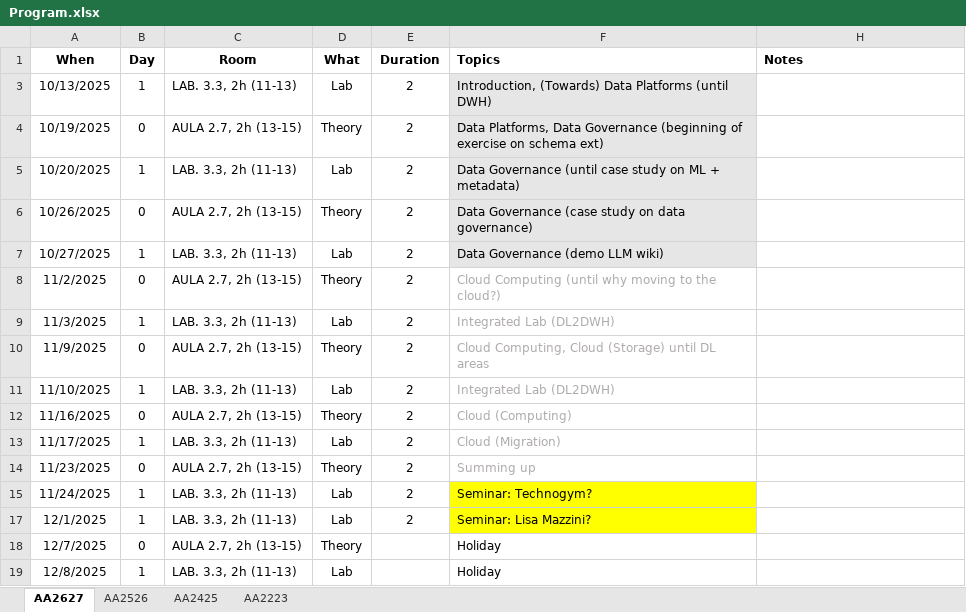
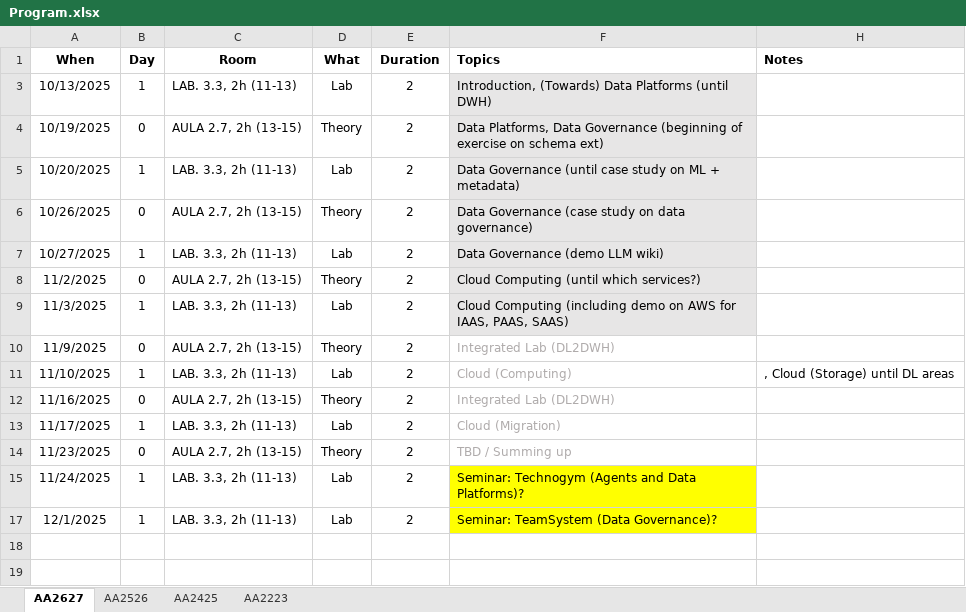
Before and after one commit to w4bo/AA2627-unibo-bdcp, an Excel workbook: Program.xlsx, sheet AA2627, drawn as a sheet; values as stored, in another font and other column widths than the file's, no borders; conditional formats not drawn; the diff names each change by its address in the sheet, - before the commit and + after, or states it on an @@ line.

```diff
--- a/Program.xlsx (sheet AA2627)
+++ b/Program.xlsx (sheet AA2627)
-F8 (Topics): Cloud Computing (until why moving to the cloud?)
+F8 (Topics): Cloud Computing (until which services?)
@@ F8:F9 fill: none → #E7E6E6, text colour: #AFABAB → black @@
-F9 (Topics): Integrated Lab (DL2DWH)
+F9 (Topics): Cloud Computing (including demo on AWS for IAAS, PAAS, SAAS)
-F10 (Topics): Cloud Computing, Cloud (Storage) until DL areas
+F10 (Topics): Integrated Lab (DL2DWH)
-F11 (Topics): Integrated Lab (DL2DWH)
+F11 (Topics): Cloud (Computing)
-H11 (Notes): (empty)
+H11 (Notes): , Cloud (Storage) until DL areas
-F12 (Topics): Cloud (Computing)
+F12 (Topics): Integrated Lab (DL2DWH)
-F14 (Topics): Summing up
+F14 (Topics): TBD / Summing up
-F15 (Topics): Seminar: Technogym?
+F15 (Topics): Seminar: Technogym (Agents and Data Platforms)?
-F17 (Topics): Seminar: Lisa Mazzini?
+F17 (Topics): Seminar: TeamSystem (Data Governance)?
@@ row 18 hidden: 12/7/2025 | 0 | AULA 2.7, 2h (13-15) | Theory |  | Holiday @@
@@ row 19 hidden: 12/8/2025 | 1 | LAB. 3.3, 2h (11-13) | Lab |  | Holiday @@
```
Also changed, not shown: 1 other file.
